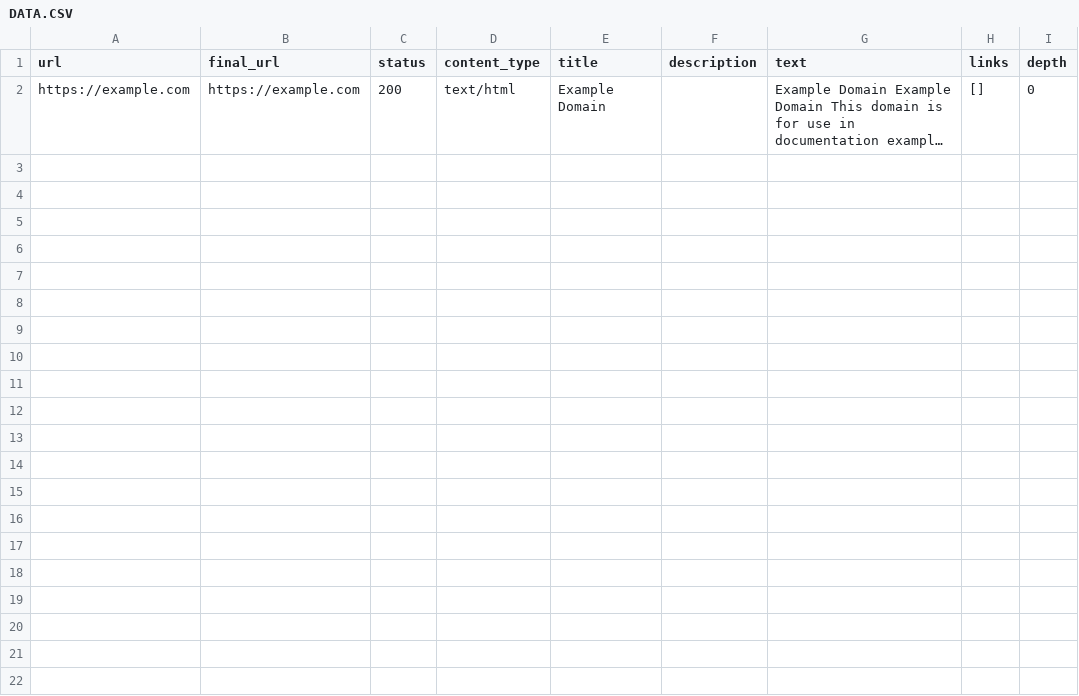
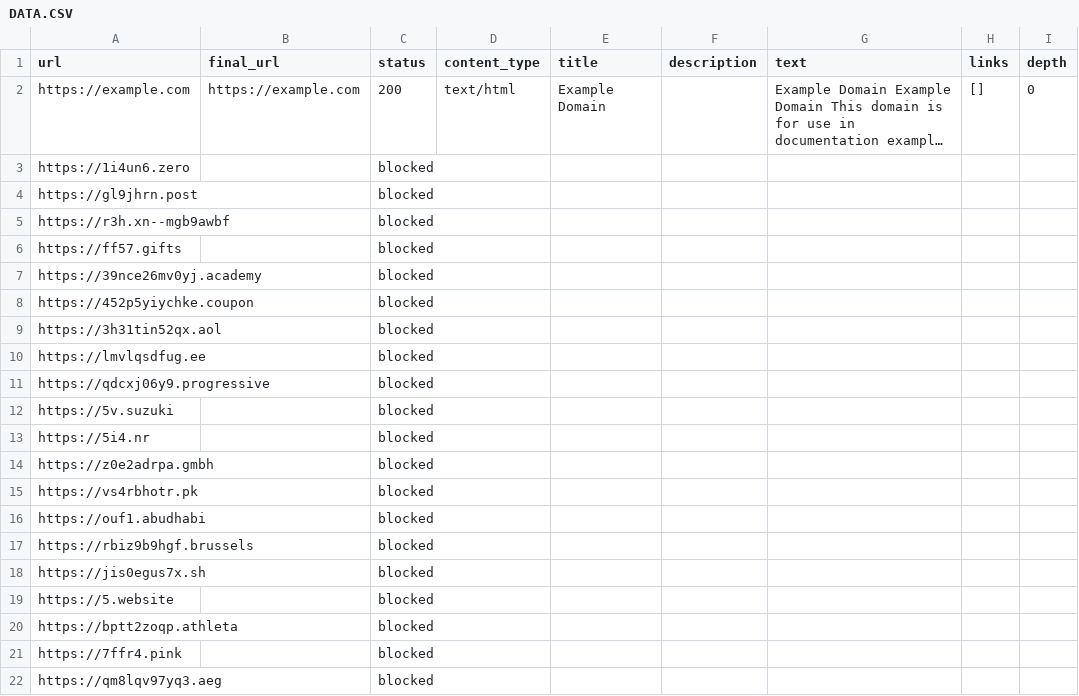
Before and after one commit to otizemlanetzag/snake-crawl, a CSV file: DATA.CSV, drawn as a sheet; only a part is shown; long unchanged cells end in …; rows hold the shown columns only; the diff names each change by its address in the sheet, - before the commit and + after, or states it on an @@ line.

Commit message:
Update DATA.CSV from crawler

```diff
--- a/DATA.CSV
+++ b/DATA.CSV
+row 3: https://1i4un6.zero |  | blocked
+row 4: https://gl9jhrn.post |  | blocked
+row 5: https://r3h.xn--mgb9awbf |  | blocked
+row 6: https://ff57.gifts |  | blocked
+row 7: https://39nce26mv0yj.academy |  | blocked
+row 8: https://452p5yiychke.coupon |  | blocked
+row 9: https://3h31tin52qx.aol |  | blocked
+row 10: https://lmvlqsdfug.ee |  | blocked
+row 11: https://qdcxj06y9.progressive |  | blocked
+row 12: https://5v.suzuki |  | blocked
+row 13: https://5i4.nr |  | blocked
+row 14: https://z0e2adrpa.gmbh |  | blocked
+row 15: https://vs4rbhotr.pk |  | blocked
+row 16: https://ouf1.abudhabi |  | blocked
+row 17: https://rbiz9b9hgf.brussels |  | blocked
+row 18: https://jis0egus7x.sh |  | blocked
+row 19: https://5.website |  | blocked
+row 20: https://bptt2zoqp.athleta |  | blocked
+row 21: https://7ffr4.pink |  | blocked
+row 22: https://qm8lqv97yq3.aeg |  | blocked
```
